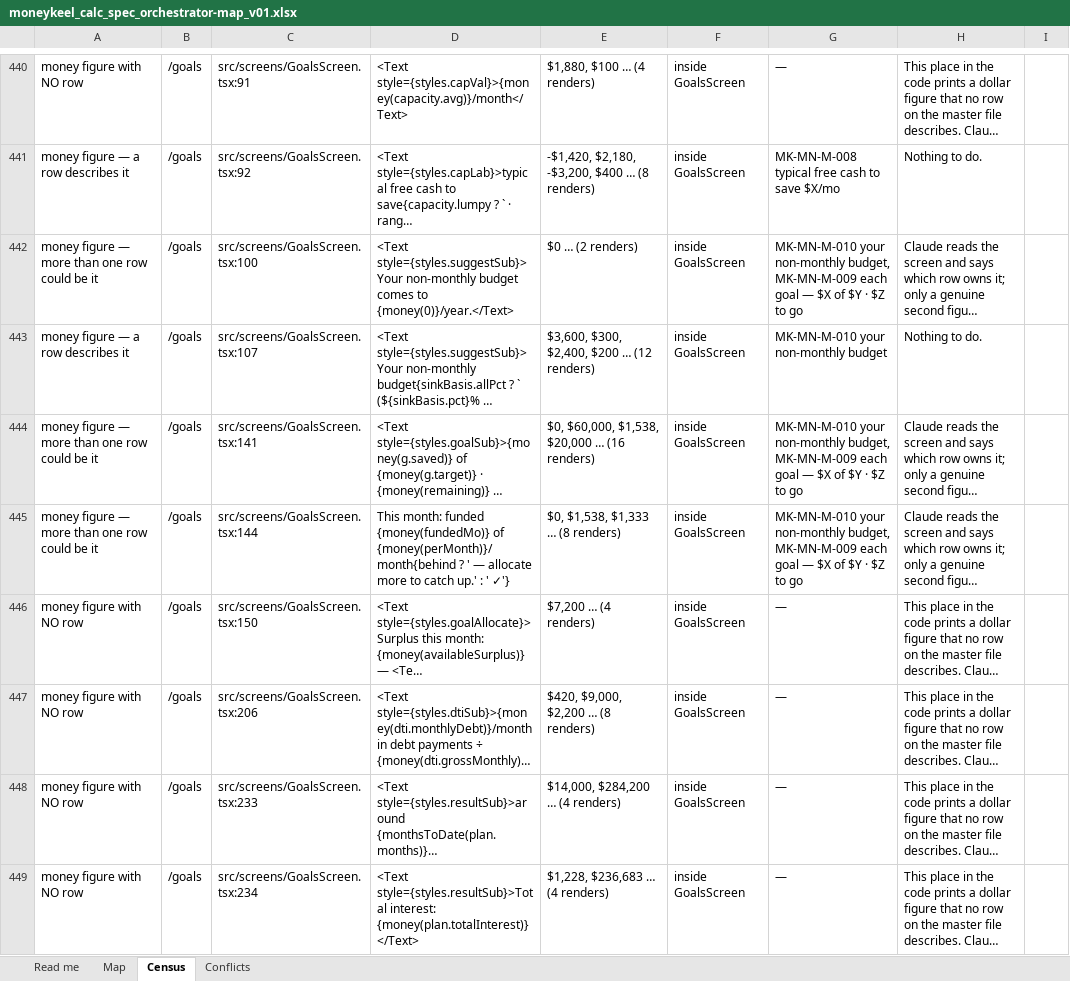
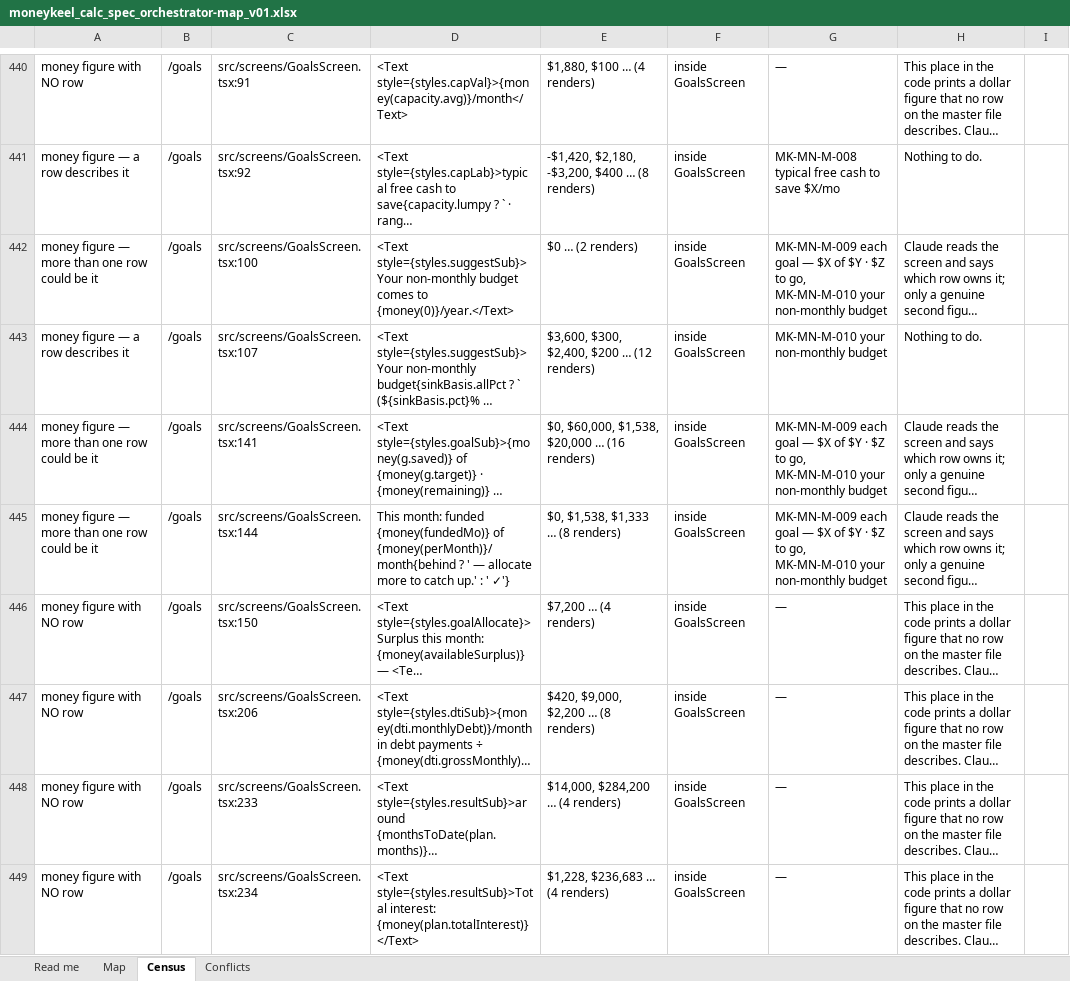
Before and after one commit to Finwise-io/finwise, an Excel workbook: MoneyKeel/documents/standards/moneykeel_calc_spec_orchestrator-map_v01.xlsx, sheet Census, drawn as a sheet; only a part is shown, gaps mark what is left out; long unchanged cells end in …; values as stored, in another font and other column widths than the file's, no borders; the diff covers the shown part only; the diff names each change by its address in the sheet, - before the commit and + after, or states it on an @@ line.

```diff
--- a/MoneyKeel/documents/standards/moneykeel_calc_spec_orchestrator-map_v01.xlsx (sheet Census)
+++ b/MoneyKeel/documents/standards/moneykeel_calc_spec_orchestrator-map_v01.xlsx (sheet Census)
-G442: MK-MN-M-010 your non-monthly budget, MK-MN-M-009 each goal — $X of $Y · $Z to go
+G442: MK-MN-M-009 each goal — $X of $Y · $Z to go, MK-MN-M-010 your non-monthly budget
-G444:G445: MK-MN-M-010 your non-monthly budget, MK-MN-M-009 each goal — $X of $Y · $Z to go
+G444:G445: MK-MN-M-009 each goal — $X of $Y · $Z to go, MK-MN-M-010 your non-monthly budget
```
Also changed, not shown: 21 edited cells elsewhere in this sheet, MoneyKeel/documents/decision-log/moneykeel_log_decisions_v01.xlsx, MoneyKeel/documents/other/moneykeel_calc_master_calculation-master_v01.xlsx, 5 other files.
